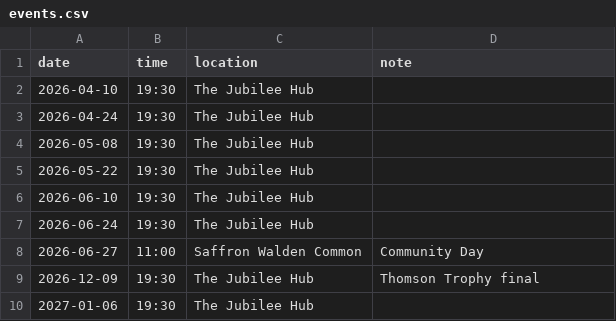
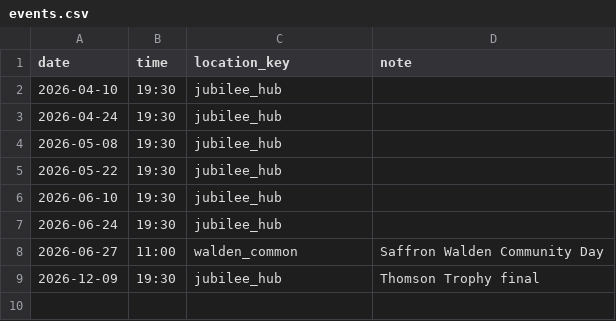
Before and after one commit to swccajc/saffron-walden-chess-club, a CSV file: content/events.csv, drawn as a sheet.

Commit message:
Refactor for configurable location per event and improve contact page

```diff
--- a/content/events.csv
+++ b/content/events.csv
@@ -1,10 +1,9 @@
-date,time,location,note
-2026-04-10,19:30,The Jubilee Hub,
-2026-04-24,19:30,The Jubilee Hub,
-2026-05-08,19:30,The Jubilee Hub,
-2026-05-22,19:30,The Jubilee Hub,
-2026-06-10,19:30,The Jubilee Hub,
-2026-06-24,19:30,The Jubilee Hub,
-2026-06-27,11:00,Saffron Walden Common,Community Day
-2026-12-09,19:30,The Jubilee Hub,Thomson Trophy final
-2027-01-06,19:30,The Jubilee Hub,
+date,time,location_key,note
+2026-04-10,19:30,jubilee_hub,
+2026-04-24,19:30,jubilee_hub,
+2026-05-08,19:30,jubilee_hub,
+2026-05-22,19:30,jubilee_hub,
+2026-06-10,19:30,jubilee_hub,
+2026-06-24,19:30,jubilee_hub,
+2026-06-27,11:00,walden_common,Saffron Walden Community Day
+2026-12-09,19:30,jubilee_hub,Thomson Trophy final
```
Also changed, not shown: 12 other files.
